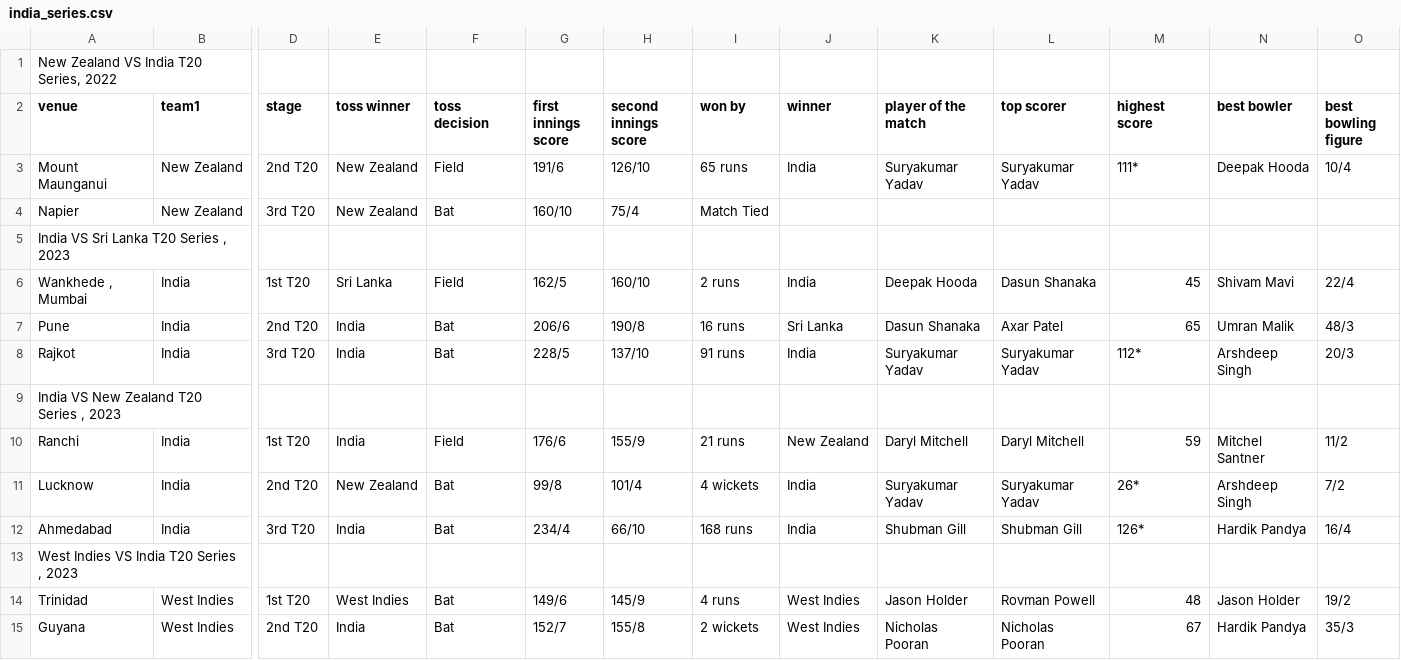
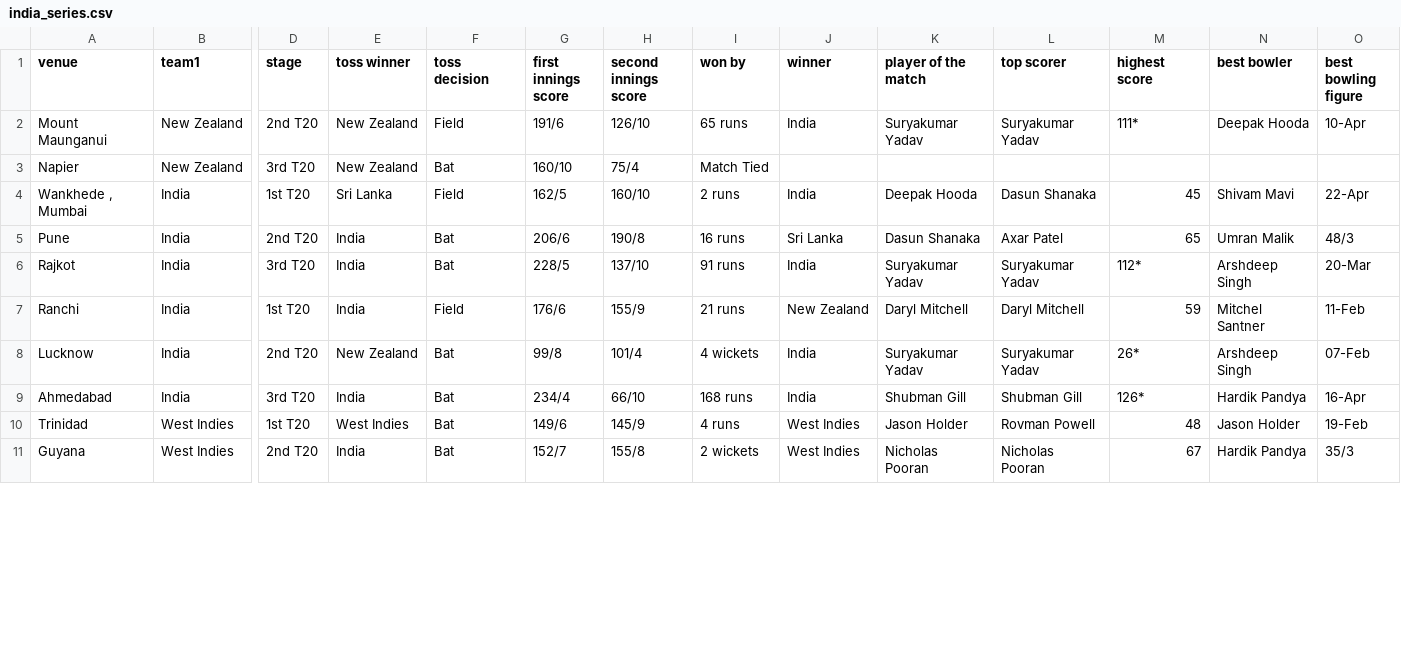
Before and after one commit to awsprac2020/cricket-project, a CSV file: india_series.csv, drawn as a sheet; only a part is shown, gaps mark what is left out; removed rows and columns are numbered as before the commit, all else as after; rows hold the shown columns only; the diff covers the shown part only; the diff names each change by its address in the sheet, - before the commit and + after, or states it on an @@ line.

Commit message:
Add files via upload

```diff
--- a/india_series.csv
+++ b/india_series.csv
-row 1: New Zealand VS India T20 Series, 2022
-O2 (best bowling figure): 10/4
+O2 (best bowling figure): 10-Apr
-row 5: India VS Sri Lanka T20 Series , 2023
-O4 (best bowling figure): 22/4
+O4 (best bowling figure): 22-Apr
-O6 (best bowling figure): 20/3
+O6 (best bowling figure): 20-Mar
-row 9: India VS New Zealand T20 Series , 2023
-O7 (best bowling figure): 11/2
+O7 (best bowling figure): 11-Feb
-O8 (best bowling figure): 7/2
+O8 (best bowling figure): 07-Feb
-O9 (best bowling figure): 16/4
+O9 (best bowling figure): 16-Apr
-row 13: West Indies VS India T20 Series , 2023
-O10 (best bowling figure): 19/2
+O10 (best bowling figure): 19-Feb
```
Also changed, not shown: 4 removed rows and 9 edited cells elsewhere in this file.
